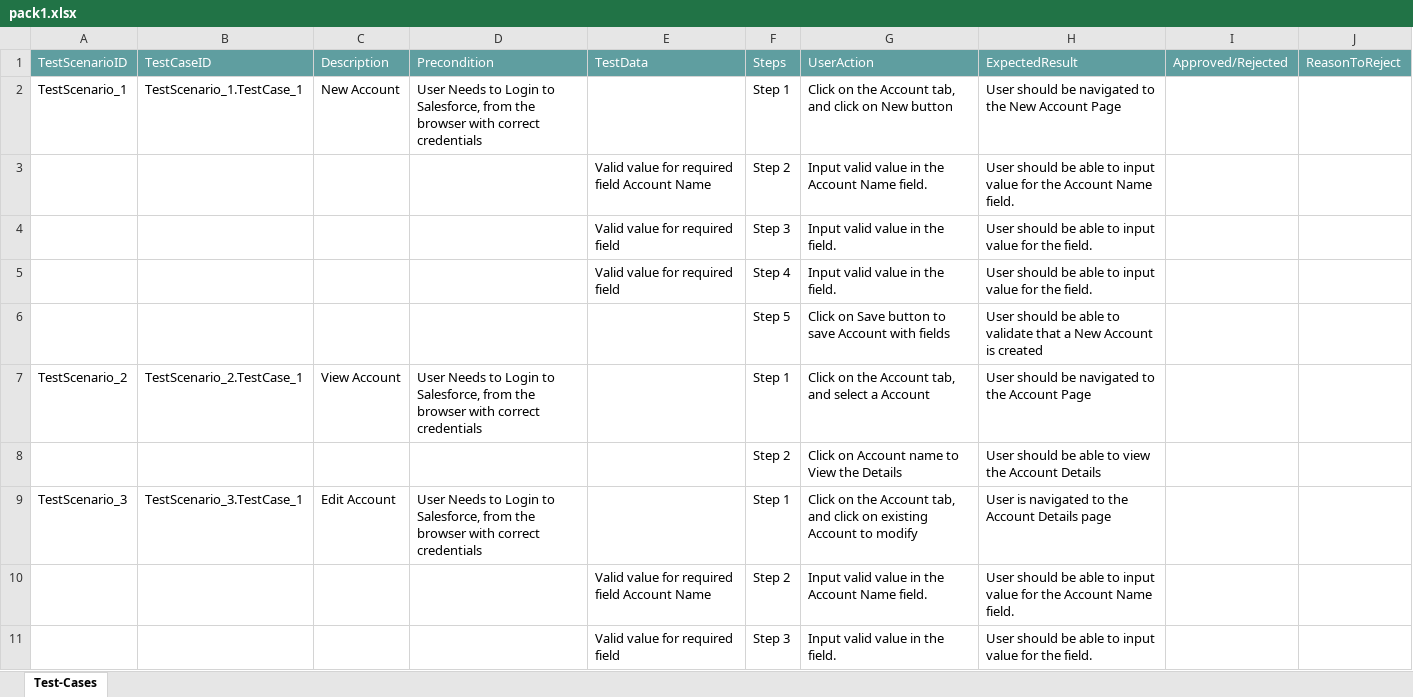
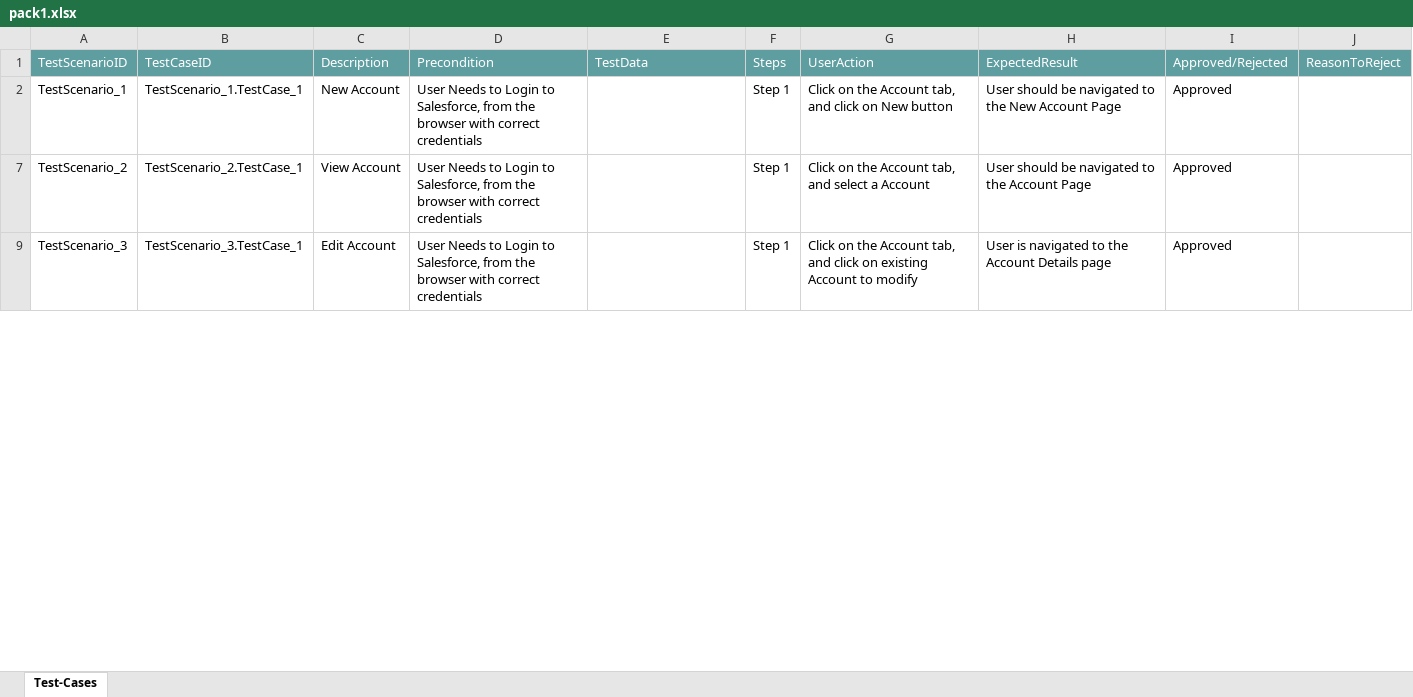
Before and after one commit to ShaikMohamedIrfan/chikku123, an Excel workbook: pack1.xlsx, sheet Test-Cases, drawn as a sheet; only a part is shown; values as stored, in another font and other column widths than the file's, no borders; table styles not drawn; the diff covers the shown part only; the diff names each change by its address in the sheet, - before the commit and + after, or states it on an @@ line.

Commit message:
Add files via upload

```diff
--- a/pack1.xlsx (sheet Test-Cases)
+++ b/pack1.xlsx (sheet Test-Cases)
-I2: (empty)
+I2: Approved
@@ row 3 hidden:  |  |  |  | Valid value for required field Account Name | Step 2 | Input valid value in the Account Name field. | User should be able to input value for the Account Name field. @@
@@ row 4 hidden:  |  |  |  | Valid value for required field | Step 3 | Input valid value in the field. | User should be able to input value for the field. @@
@@ row 5 hidden:  |  |  |  | Valid value for required field | Step 4 | Input valid value in the field. | User should be able to input value for the field. @@
@@ row 6 hidden:  |  |  |  |  | Step 5 | Click on Save button to save Account with fields | User should be able to validate that a New Account is created @@
-I7: (empty)
+I7: Approved
@@ row 8 hidden:  |  |  |  |  | Step 2 | Click on Account name to View the Details | User should be able to view the Account Details @@
-I9: (empty)
+I9: Approved
@@ row 10 hidden:  |  |  |  | Valid value for required field Account Name | Step 2 | Input valid value in the Account Name field. | User should be able to input value for the Account Name field. @@
@@ row 11 hidden:  |  |  |  | Valid value for required field | Step 3 | Input valid value in the field. | User should be able to input value for the field. @@
```
Also changed, not shown: 45 hidden or unhidden rows and 7 edited cells elsewhere in this sheet.
